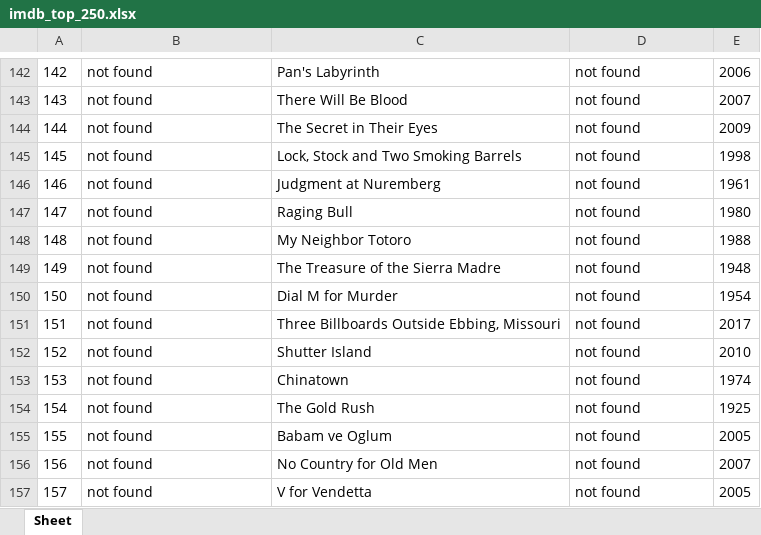
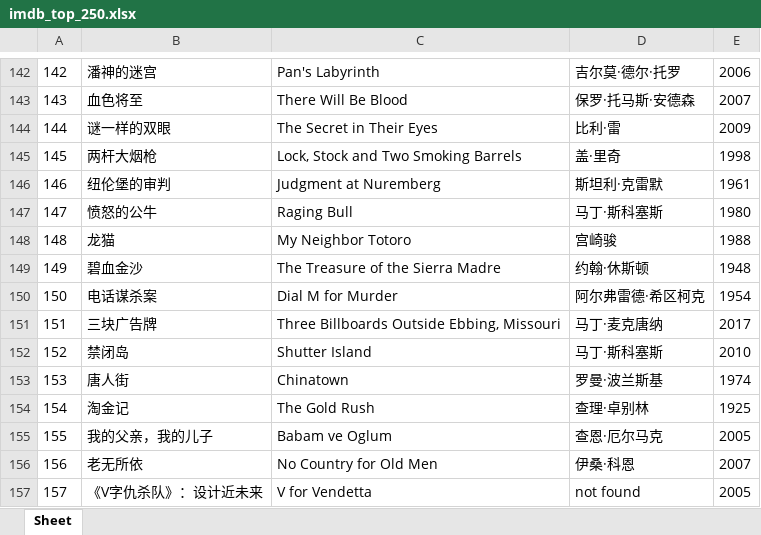
Before and after one commit to doctoroyy/Movie-IMDB-Bot, an Excel workbook: imdb_top_250.xlsx, sheet Sheet, drawn as a sheet; only a part is shown, gaps mark what is left out; values as stored, in another font and other column widths than the file's, no borders; the diff covers the shown part only; the diff names each change by its address in the sheet, - before the commit and + after, or states it on an @@ line.

```diff
--- a/imdb_top_250.xlsx (sheet Sheet)
+++ b/imdb_top_250.xlsx (sheet Sheet)
-B142: not found
+B142: 潘神的迷宫
-D142: not found
+D142: 吉尔莫·德尔·托罗
-B143: not found
+B143: 血色将至
-D143: not found
+D143: 保罗·托马斯·安德森
-B144: not found
+B144: 谜一样的双眼
-D144: not found
+D144: 比利·雷
-B145: not found
+B145: 两杆大烟枪
-D145: not found
+D145: 盖·里奇
-B146: not found
+B146: 纽伦堡的审判
-D146: not found
+D146: 斯坦利·克雷默
-B147: not found
+B147: 愤怒的公牛
-D147: not found
+D147: 马丁·斯科塞斯
-B148: not found
+B148: 龙猫
-D148: not found
+D148: 宫崎骏
-B149: not found
+B149: 碧血金沙
-D149: not found
+D149: 约翰·休斯顿
-B150: not found
+B150: 电话谋杀案
-D150: not found
+D150: 阿尔弗雷德·希区柯克
-B151: not found
+B151: 三块广告牌
-D151: not found
+D151: 马丁·麦克唐纳
-B152: not found
+B152: 禁闭岛
-D152: not found
+D152: 马丁·斯科塞斯
-B153: not found
+B153: 唐人街
-D153: not found
+D153: 罗曼·波兰斯基
-B154: not found
+B154: 淘金记
-D154: not found
+D154: 查理·卓别林
-B155: not found
+B155: 我的父亲，我的儿子
-D155: not found
+D155: 查恩·厄尔马克
-B156: not found
+B156: 老无所依
-D156: not found
+D156: 伊桑·科恩
-B157: not found
+B157: 《V字仇杀队》：设计近未来
```
Also changed, not shown: 209 edited cells elsewhere in this sheet, 1 other file.
